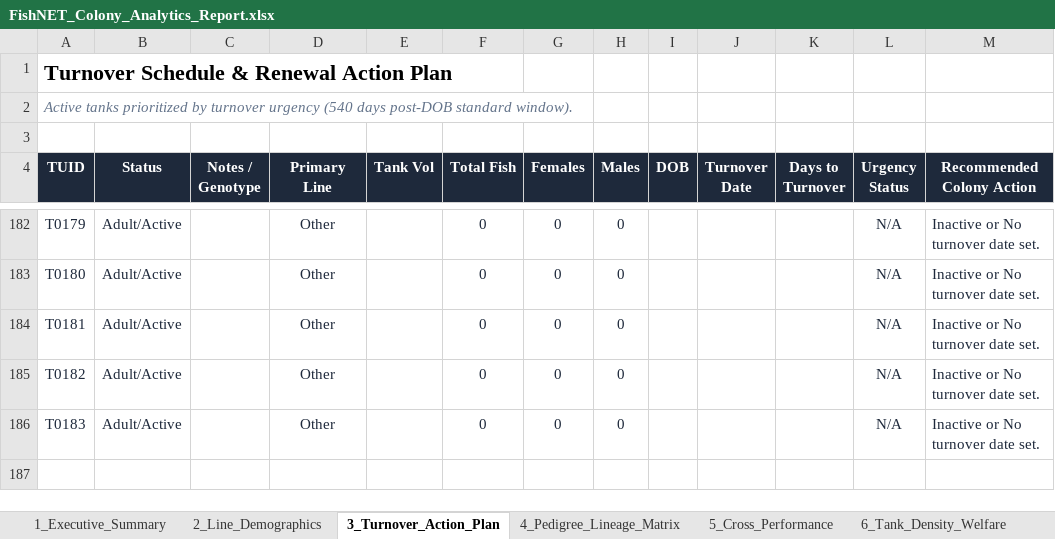
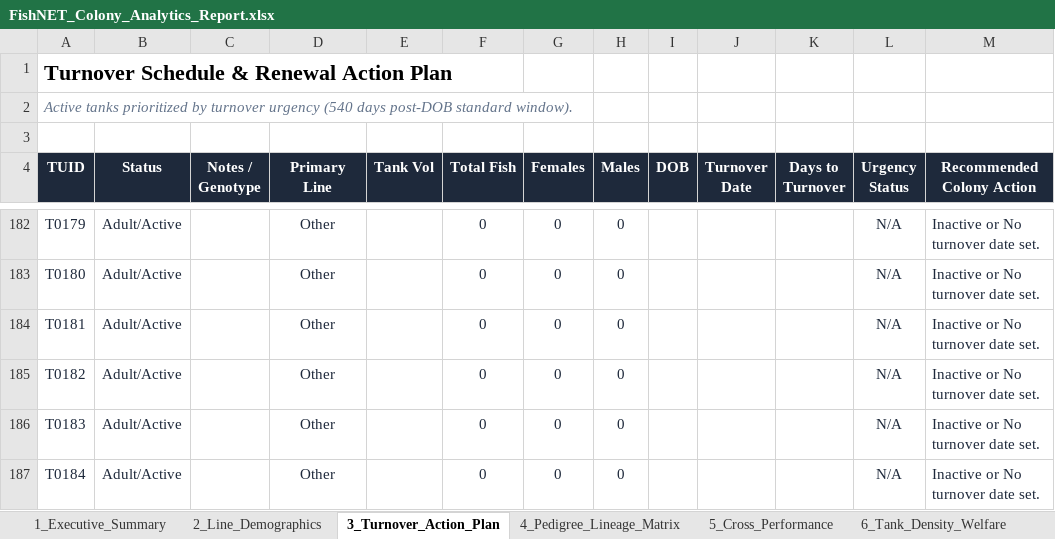
Before and after one commit to ae20164-beep/QU-Zebrafish-FishNET, an Excel workbook: FishNET_Colony_Analytics_Report.xlsx, sheet 3_Turnover_Action_Plan, drawn as a sheet; only a part is shown, gaps mark what is left out; values as stored, in another font and other column widths than the file's, no borders; the diff names each change by its address in the sheet, - before the commit and + after, or states it on an @@ line.

```diff
--- a/FishNET_Colony_Analytics_Report.xlsx (sheet 3_Turnover_Action_Plan)
+++ b/FishNET_Colony_Analytics_Report.xlsx (sheet 3_Turnover_Action_Plan)
+row 187: T0184 | Adult/Active |  | Other |  | 0 | 0 | 0 |  |  |  | N/A | Inactive or No turnover date set.
```
Also changed, not shown: sheet 6_Tank_Density_Welfare, sheet 4_Pedigree_Lineage_Matrix, sheet 1_Executive_Summary, sheet 2_Line_Demographics, 11 other files.
